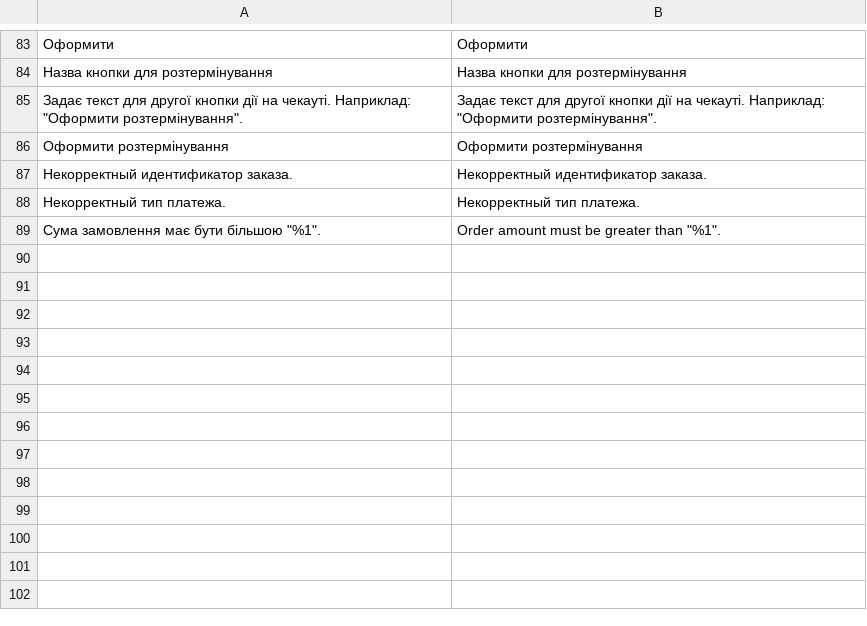
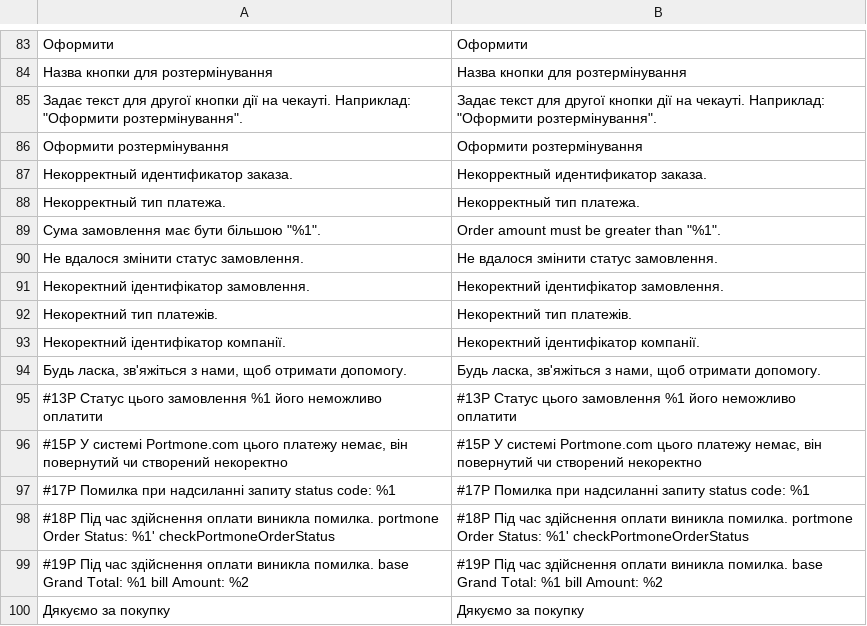
Before and after one commit to Portmone/Magento, a CSV file: 3.3.0/app/code/PortmonePayment/Portmone/i18n/uk_UA.csv, drawn as a sheet; only a part is shown, gaps mark what is left out; the diff names each change by its address in the sheet, - before the commit and + after, or states it on an @@ line.

Commit message:
SD-20307: добавив обробку після закриття кадру для успішної та неуспішної оплати

```diff
--- a/3.3.0/app/code/PortmonePayment/Portmone/i18n/uk_UA.csv
+++ b/3.3.0/app/code/PortmonePayment/Portmone/i18n/uk_UA.csv
+row 90: Не вдалося змінити статус замовлення. | Не вдалося змінити статус замовлення.
+row 91: Некоректний ідентифікатор замовлення. | Некоректний ідентифікатор замовлення.
+row 92: Некоректний тип платежів. | Некоректний тип платежів.
+row 93: Некоректний ідентифікатор компанії. | Некоректний ідентифікатор компанії.
+row 94: Будь ласка, зв'яжіться з нами, щоб отримати допомогу. | Будь ласка, зв'яжіться з нами, щоб отримати допомогу.
+row 95: #13P Статус цього замовлення %1 його неможливо оплатити | #13P Статус цього замовлення %1 його неможливо оплатити
+row 96: #15P У системі Portmone.com цього платежу немає, він повернутий чи створений некоректно | #15P У системі Portmone.com цього платежу немає, він повернутий чи створений некоректно
+row 97: #17P Помилка при надсиланні запиту status code: %1 | #17P Помилка при надсиланні запиту status code: %1
+row 98: #18P Під час здійснення оплати виникла помилка. portmone Order Status: %1' checkPortmoneOrderStatus | #18P Під час здійснення оплати виникла помилка. portmone Order Status: %1' checkPortmoneOrderStatus
+row 99: #19P Під час здійснення оплати виникла помилка. base Grand Total: %1 bill Amount: %2 | #19P Під час здійснення оплати виникла помилка. base Grand Total: %1 bill Amount: %2
+row 100: Дякуємо за покупку | Дякуємо за покупку
```
Also changed, not shown: 3.3.0/app/code/PortmonePayment/Portmone/i18n/en_US.csv, 14 other files.
